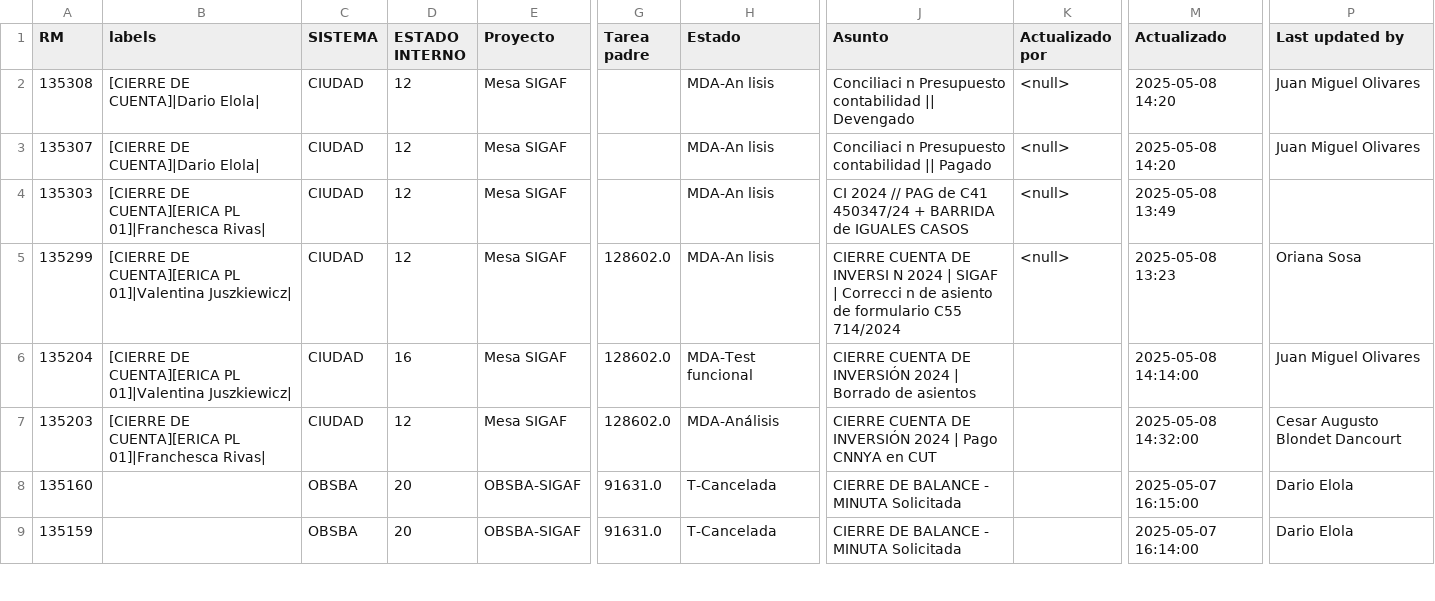
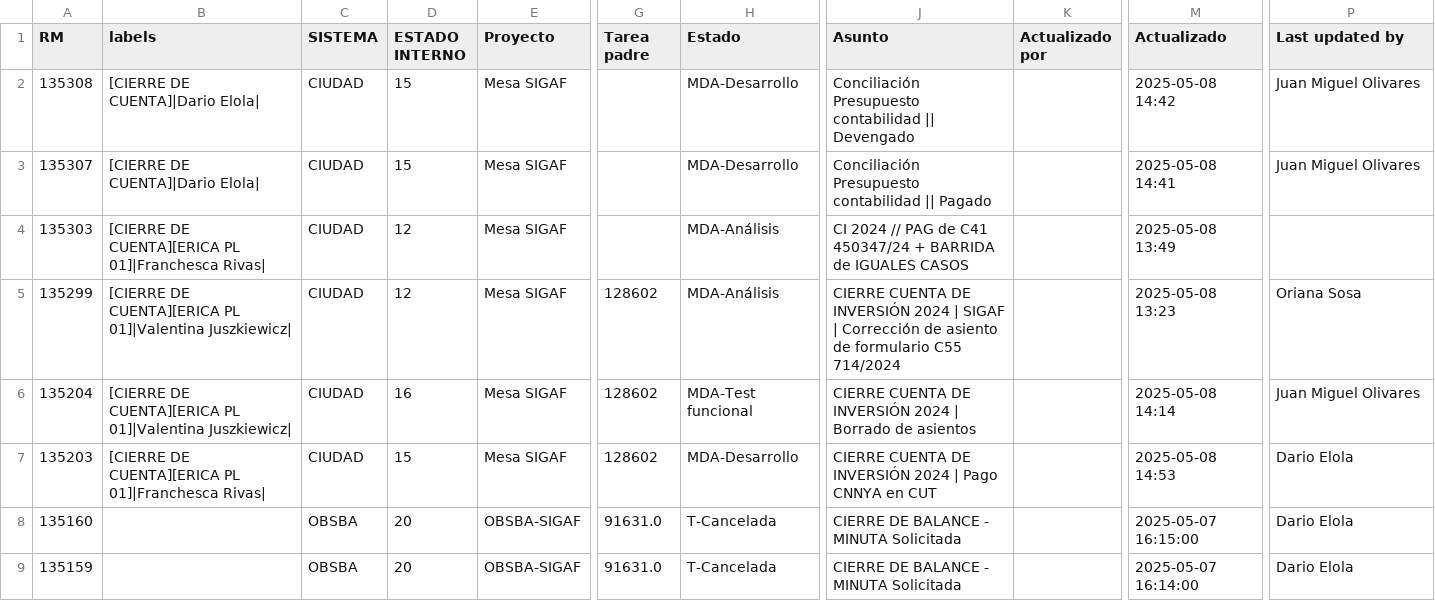
Before and after one commit to darioelola/Archivos, a CSV file: BD_RM.csv, drawn as a sheet; only a part is shown, gaps mark what is left out; the diff covers the shown part only; the diff names each change by its address in the sheet, - before the commit and + after, or states it on an @@ line.

Commit message:
Update BD_RM.csv

```diff
--- a/BD_RM.csv
+++ b/BD_RM.csv
-D2:D3 (ESTADO INTERNO): 12
+D2:D3 (ESTADO INTERNO): 15
-H2:H3 (Estado): MDA-An lisis
+H2:H3 (Estado): MDA-Desarrollo
-J2 (Asunto): Conciliaci n Presupuesto contabilidad…
+J2 (Asunto): Conciliación Presupuesto contabilidad…
-K2:K5 (Actualizado por): <null>
+K2:K5 (Actualizado por): (empty)
-M2 (Actualizado): 2025-05-08 14:20
+M2 (Actualizado): 2025-05-08 14:42
-J3 (Asunto): Conciliaci n Presupuesto contabilidad…
+J3 (Asunto): Conciliación Presupuesto contabilidad…
-M3 (Actualizado): 2025-05-08 14:20
+M3 (Actualizado): 2025-05-08 14:41
-H4:H5 (Estado): MDA-An lisis
+H4:H5 (Estado): MDA-Análisis
-G5:G7 (Tarea padre): 128602.0
+G5:G7 (Tarea padre): 128602
-J5 (Asunto): …CUENTA DE INVERSI N 2024 | SIGAF | Correcci n de asiento…
+J5 (Asunto): …CUENTA DE INVERSIÓN 2024 | SIGAF | Corrección de asiento…
-M6 (Actualizado): 2025-05-08 14:14:00
+M6 (Actualizado): 2025-05-08 14:14
-D7 (ESTADO INTERNO): 12
+D7 (ESTADO INTERNO): 15
-H7 (Estado): MDA-Análisis
+H7 (Estado): MDA-Desarrollo
-M7 (Actualizado): 2025-05-08 14:32:00
+M7 (Actualizado): 2025-05-08 14:53
-P7 (Last updated by): Cesar Augusto Blondet Dancourt
+P7 (Last updated by): Dario Elola
```
Also changed, not shown: 16 edited cells elsewhere in this file.
